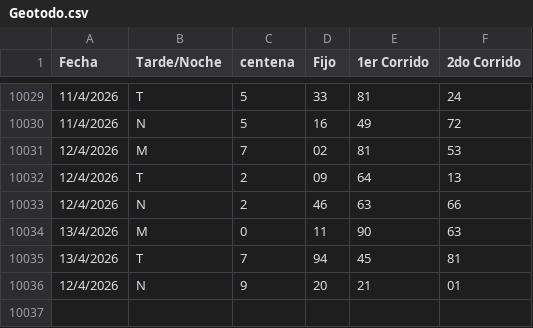
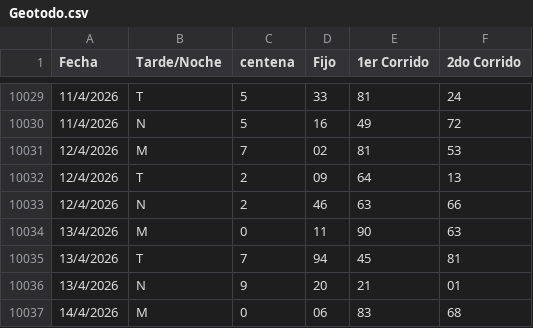
Before and after one commit to fantasmaopera735/Buscaflo, a CSV file: Geotodo.csv, drawn as a sheet; only a part is shown, gaps mark what is left out.

Commit message:
Update Geotodo.csv

```diff
--- a/Geotodo.csv
+++ b/Geotodo.csv
@@ -10035,2 +10035,3 @@ Fecha;Tarde/Noche;centena ;Fijo;1er Corrido;2do Corrido
 13/4/2026;T;7;94;45;81
-12/4/2026;N;9;20;21;01
+13/4/2026;N;9;20;21;01
+14/4/2026;M;0;06;83;68
```
